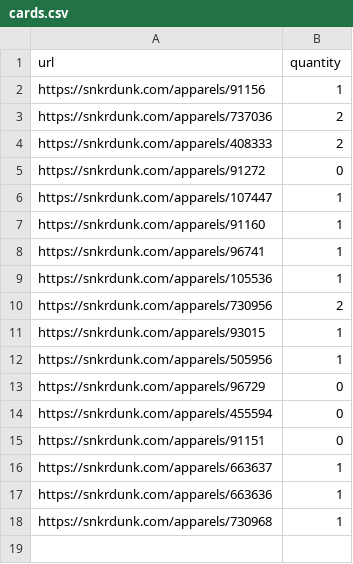
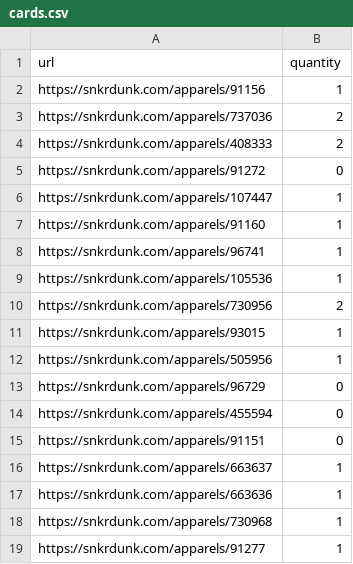
Before and after one commit to husagusa/psa10-koutou-ranking, a CSV file: cards.csv, drawn as a sheet.

```diff
--- a/cards.csv
+++ b/cards.csv
@@ -18 +18,2 @@ https://snkrdunk.com/apparels/663636,1
 https://snkrdunk.com/apparels/730968,1
+https://snkrdunk.com/apparels/91277,1
```
Also changed, not shown: docs/cards.csv, 2 other files.
